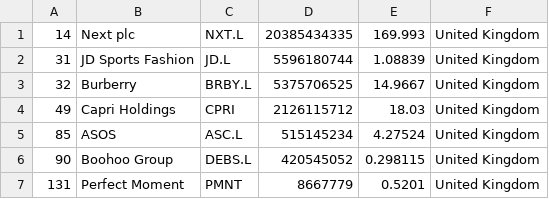
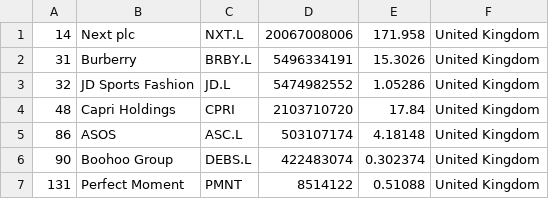
Before and after one commit to bahamut71/merida-june-6-2024, a CSV file: companies_united_kingdom.csv, drawn as a sheet.

```diff
--- a/companies_united_kingdom.csv
+++ b/companies_united_kingdom.csv
@@ -1,7 +1,7 @@
-"14","Next plc","NXT.L","20385434335","169.993","United Kingdom"
-"31","JD Sports Fashion","JD.L","5596180744","1.08839","United Kingdom"
-"32","Burberry","BRBY.L","5375706525","14.9667","United Kingdom"
-"49","Capri Holdings","CPRI","2126115712","18.03","United Kingdom"
-"85","ASOS","ASC.L","515145234","4.27524","United Kingdom"
-"90","Boohoo Group","DEBS.L","420545052","0.298115","United Kingdom"
-"131","Perfect Moment","PMNT","8667779","0.5201","United Kingdom"
+"14","Next plc","NXT.L","20067008006","171.958","United Kingdom"
+"31","Burberry","BRBY.L","5496334191","15.3026","United Kingdom"
+"32","JD Sports Fashion","JD.L","5474982552","1.05286","United Kingdom"
+"48","Capri Holdings","CPRI","2103710720","17.84","United Kingdom"
+"86","ASOS","ASC.L","503107174","4.18148","United Kingdom"
+"90","Boohoo Group","DEBS.L","422483074","0.302374","United Kingdom"
+"131","Perfect Moment","PMNT","8514122","0.51088","United Kingdom"
```
Also changed, not shown: companies-all.csv, companies_france.csv, 1 other file.
